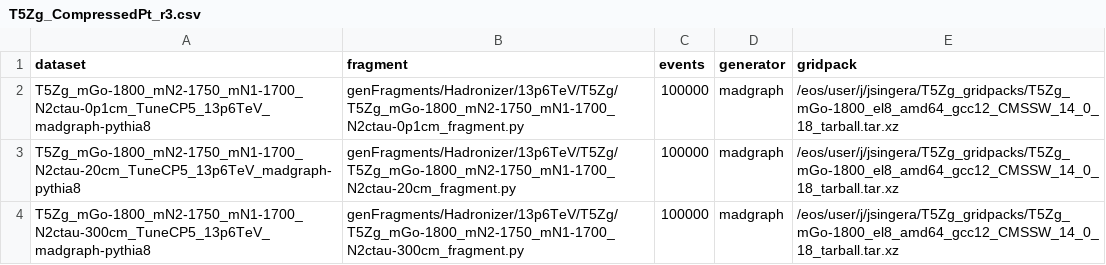
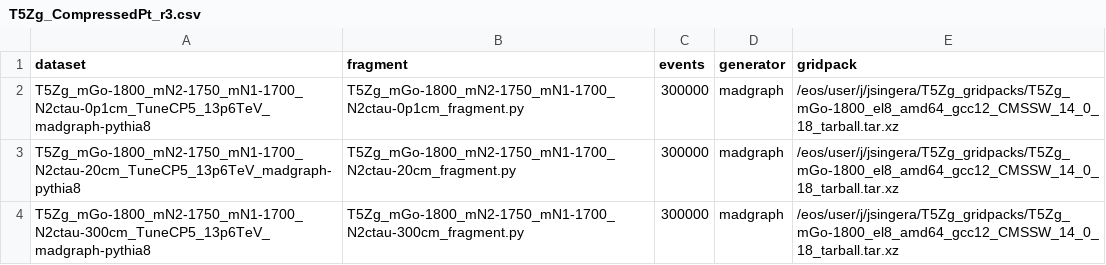
Before and after one commit to Jphsx/MC_Pipeline, a CSV file: T5Zg_CompressedPt_r3.csv, drawn as a sheet.

```diff
--- a/T5Zg_CompressedPt_r3.csv
+++ b/T5Zg_CompressedPt_r3.csv
@@ -1,4 +1,4 @@
 dataset,fragment,events,generator,gridpack
-T5Zg_mGo-1800_mN2-1750_mN1-1700_N2ctau-0p1cm_TuneCP5_13p6TeV_madgraph-pythia8,genFragments/Hadronizer/13p6TeV/T5Zg/T5Zg_mGo-1800_mN2-1750_mN1-1700_N2ctau-0p1cm_fragment.py,100000,madgraph,/eos/user/j/jsingera/T5Zg_gridpacks/T5Zg_mGo-1800_el8_amd64_gcc12_CMSSW_14_0_18_tarball.tar.xz
-T5Zg_mGo-1800_mN2-1750_mN1-1700_N2ctau-20cm_TuneCP5_13p6TeV_madgraph-pythia8,genFragments/Hadronizer/13p6TeV/T5Zg/T5Zg_mGo-1800_mN2-1750_mN1-1700_N2ctau-20cm_fragment.py,100000,madgraph,/eos/user/j/jsingera/T5Zg_gridpacks/T5Zg_mGo-1800_el8_amd64_gcc12_CMSSW_14_0_18_tarball.tar.xz
-T5Zg_mGo-1800_mN2-1750_mN1-1700_N2ctau-300cm_TuneCP5_13p6TeV_madgraph-pythia8,genFragments/Hadronizer/13p6TeV/T5Zg/T5Zg_mGo-1800_mN2-1750_mN1-1700_N2ctau-300cm_fragment.py,100000,madgraph,/eos/user/j/jsingera/T5Zg_gridpacks/T5Zg_mGo-1800_el8_amd64_gcc12_CMSSW_14_0_18_tarball.tar.xz
+T5Zg_mGo-1800_mN2-1750_mN1-1700_N2ctau-0p1cm_TuneCP5_13p6TeV_madgraph-pythia8,T5Zg_mGo-1800_mN2-1750_mN1-1700_N2ctau-0p1cm_fragment.py,300000,madgraph,/eos/user/j/jsingera/T5Zg_gridpacks/T5Zg_mGo-1800_el8_amd64_gcc12_CMSSW_14_0_18_tarball.tar.xz
+T5Zg_mGo-1800_mN2-1750_mN1-1700_N2ctau-20cm_TuneCP5_13p6TeV_madgraph-pythia8,T5Zg_mGo-1800_mN2-1750_mN1-1700_N2ctau-20cm_fragment.py,300000,madgraph,/eos/user/j/jsingera/T5Zg_gridpacks/T5Zg_mGo-1800_el8_amd64_gcc12_CMSSW_14_0_18_tarball.tar.xz
+T5Zg_mGo-1800_mN2-1750_mN1-1700_N2ctau-300cm_TuneCP5_13p6TeV_madgraph-pythia8,T5Zg_mGo-1800_mN2-1750_mN1-1700_N2ctau-300cm_fragment.py,300000,madgraph,/eos/user/j/jsingera/T5Zg_gridpacks/T5Zg_mGo-1800_el8_amd64_gcc12_CMSSW_14_0_18_tarball.tar.xz
```
Also changed, not shown: 18 other files.
